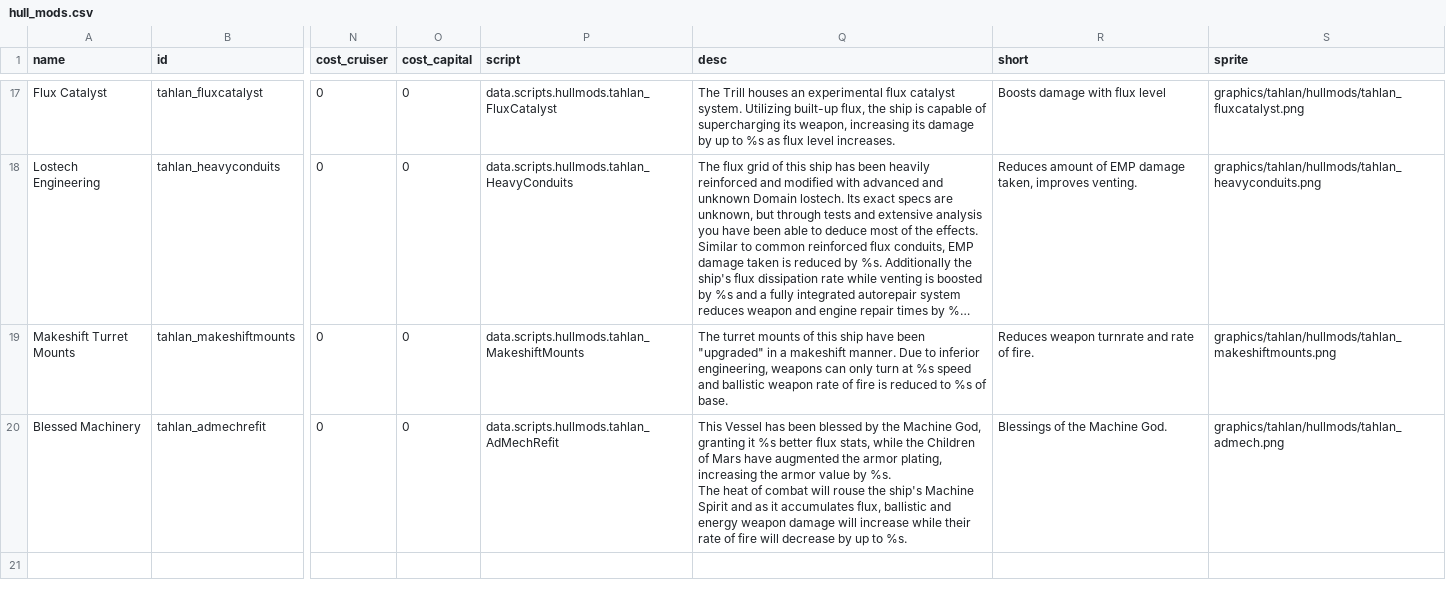
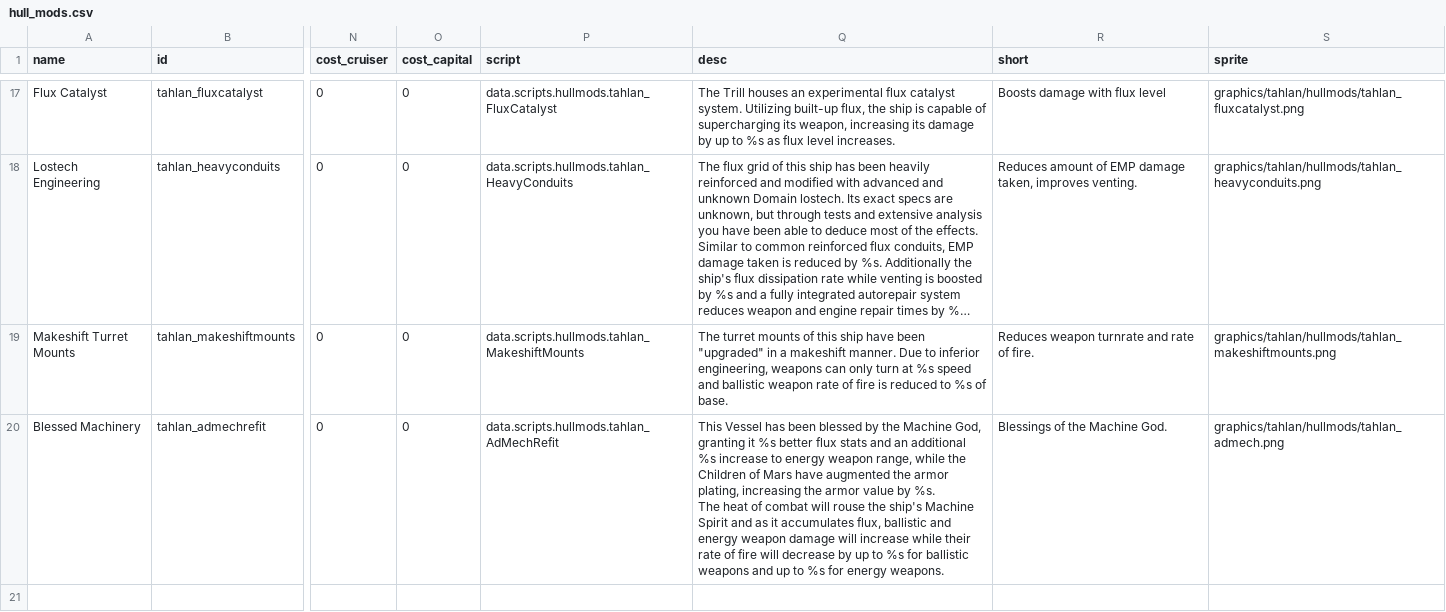
Before and after one commit to niatahl/tahlan-shipworks, a CSV file: data/hullmods/hull_mods.csv, drawn as a sheet; only a part is shown, gaps mark what is left out; long unchanged cells end in …; ↵ is a line break in a cell; the diff covers the shown part only; the diff names each change by its address in the sheet, - before the commit and + after, or states it on an @@ line.

```diff
--- a/data/hullmods/hull_mods.csv
+++ b/data/hullmods/hull_mods.csv
-Q20 (desc): …better flux stats, while the Children of Mars have augmented the armor plating, increasing the armor value by %s. ↵ The heat of combat will rouse the ship's Machine Spirit and as it accumulates flux, ballistic and energy weapon damage will increase while their rate of fire will decrease by up to %s.
+Q20 (desc): …better flux stats and an additional %s increase to energy weapon range, while the Children of Mars have augmented the armor plating, increasing the armor value by %s. ↵ The heat of combat will rouse the ship's Machine Spirit and as it accumulates flux, ballistic and energy weapon damage will increase while their rate of fire will decrease by up to %s for ballistic weapons and up to %s for energy weapons.
```
Also changed, not shown: 1 added row and 2 edited cells elsewhere in this file, data/hulls/ship_data.csv, data/trails/trail_data.csv, 35 other files.
